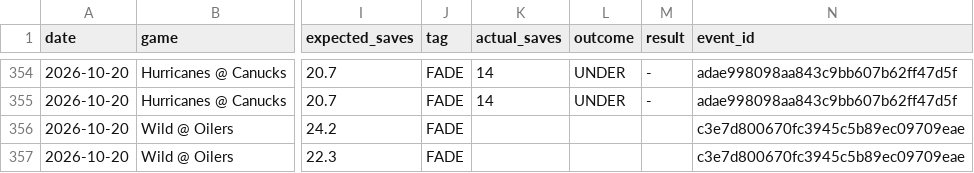
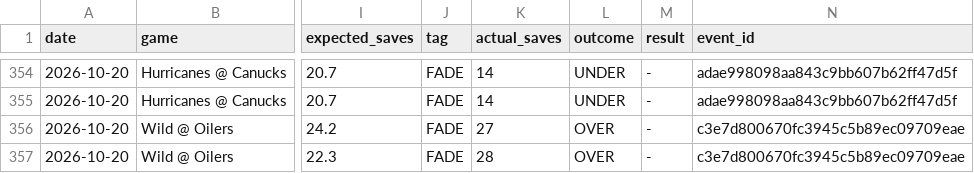
Before and after one commit to phumbad-lab/nhl-saves-alerts, a CSV file: picks.csv, drawn as a sheet; only a part is shown, gaps mark what is left out; the diff covers the shown part only; the diff names each change by its address in the sheet, - before the commit and + after, or states it on an @@ line.

```diff
--- a/picks.csv
+++ b/picks.csv
-K356 (actual_saves): (empty)
+K356 (actual_saves): 27
-L356:L357 (outcome): (empty)
+L356:L357 (outcome): OVER
-M356:M357 (result): (empty)
+M356:M357 (result): -
-K357 (actual_saves): (empty)
+K357 (actual_saves): 28
```
Also changed, not shown: 100 edited cells elsewhere in this file, 1 other file.
